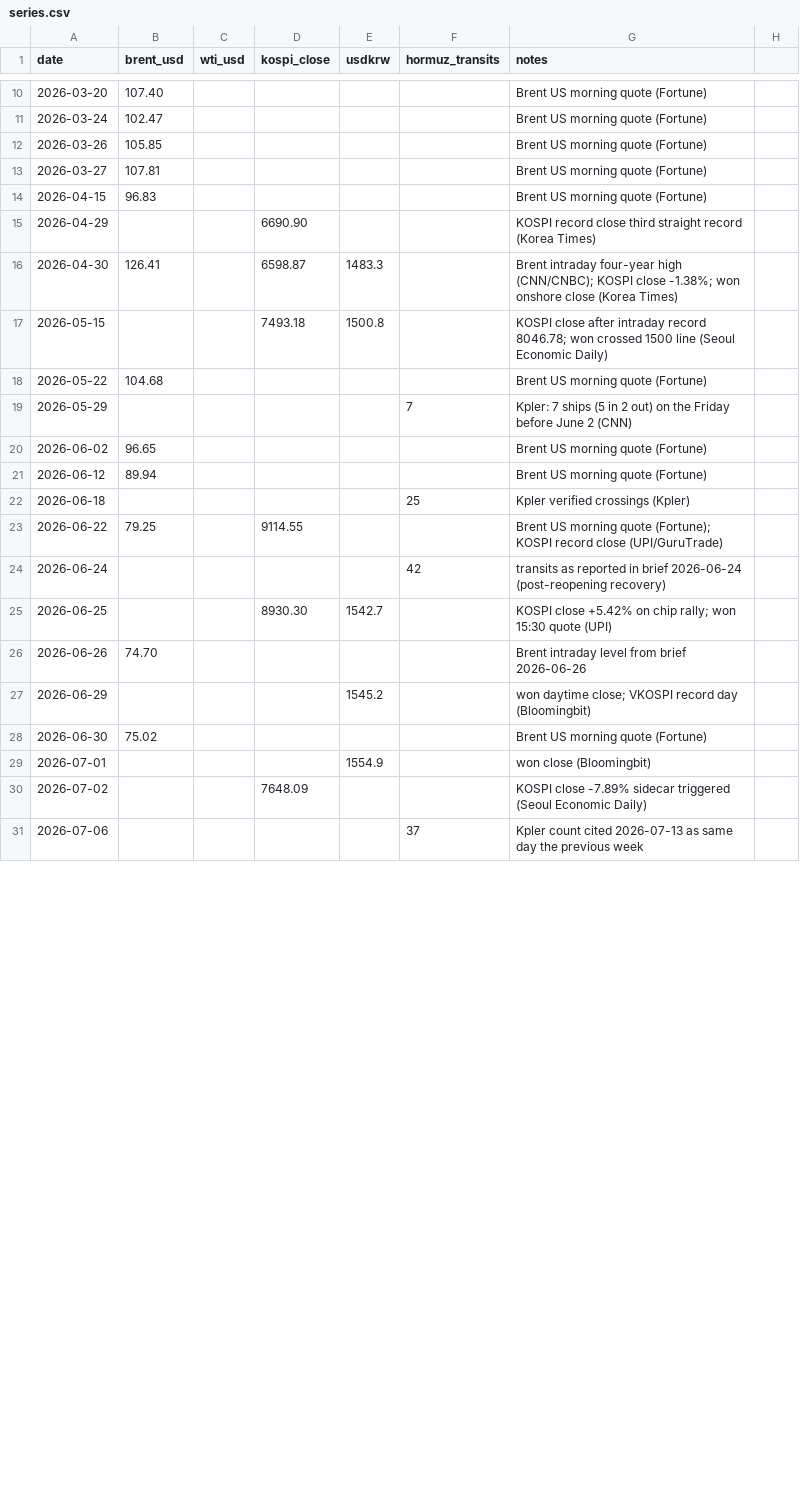
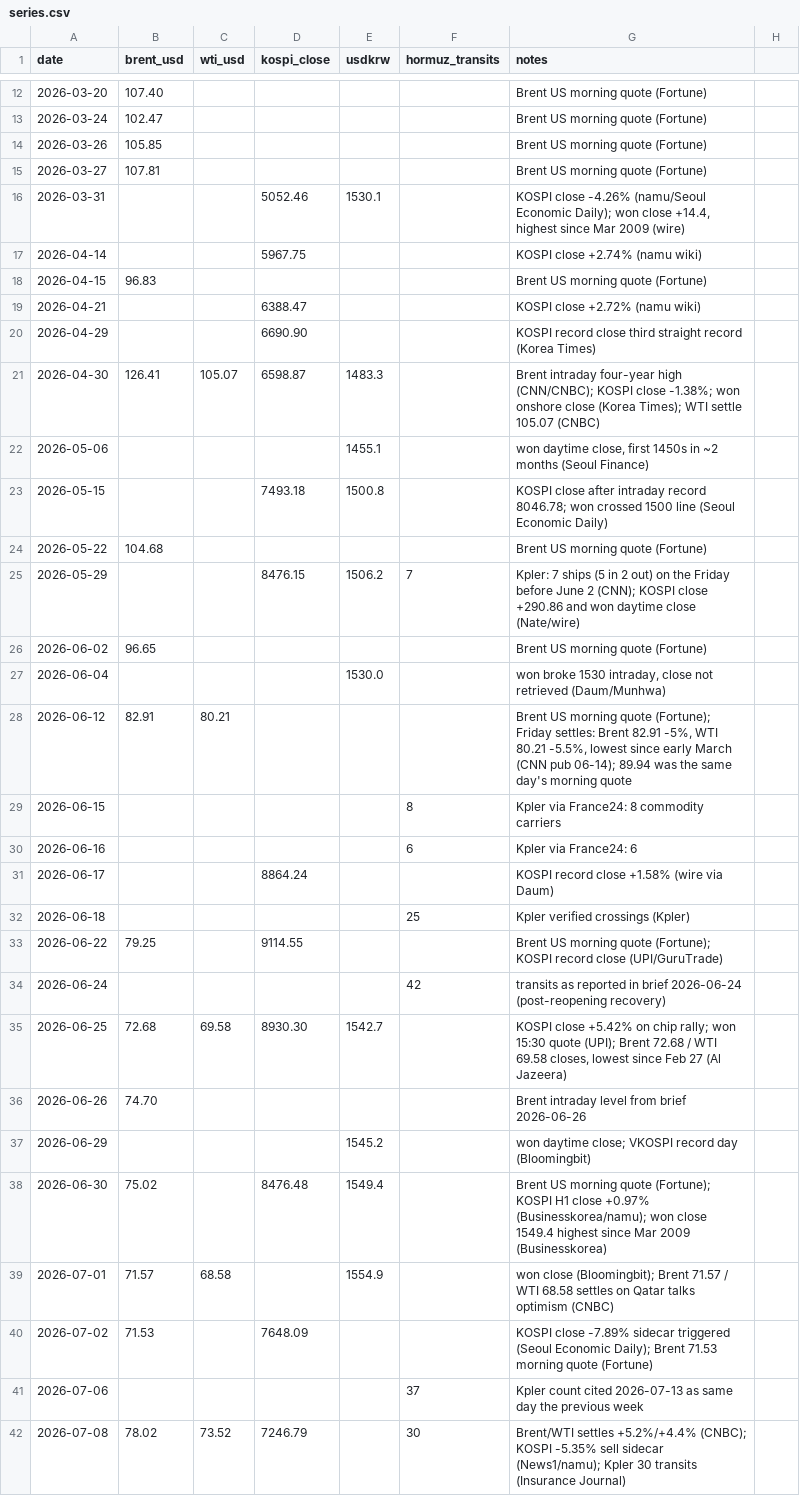
Before and after one commit to willsheo/middle-east-news, a CSV file: data/series.csv, drawn as a sheet; only a part is shown, gaps mark what is left out; the diff covers the shown part only.

```diff
--- a/data/series.csv
+++ b/data/series.csv
@@ -13,10 +15,18 @@ date,brent_usd,wti_usd,kospi_close,usdkrw,hormuz_transits,notes
 2026-03-27,107.81,,,,,Brent US morning quote (Fortune)
+2026-03-31,,,5052.46,1530.1,,"KOSPI close -4.26% (namu/Seoul Economic Daily); won close +14.4, highest since Mar 2009 (wire)"
+2026-04-14,,,5967.75,,,KOSPI close +2.74% (namu wiki)
 2026-04-15,96.83,,,,,Brent US morning quote (Fortune)
+2026-04-21,,,6388.47,,,KOSPI close +2.72% (namu wiki)
 2026-04-29,,,6690.90,,,KOSPI record close third straight record (Korea Times)
-2026-04-30,126.41,,6598.87,1483.3,,Brent intraday four-year high (CNN/CNBC); KOSPI close -1.38%; won onshore close (Korea Times)
+2026-04-30,126.41,105.07,6598.87,1483.3,,Brent intraday four-year high (CNN/CNBC); KOSPI close -1.38%; won onshore close (Korea Times); WTI settle 105.07 (CNBC)
+2026-05-06,,,,1455.1,,"won daytime close, first 1450s in ~2 months (Seoul Finance)"
 2026-05-15,,,7493.18,1500.8,,KOSPI close after intraday record 8046.78; won crossed 1500 line (Seoul Economic Daily)
 2026-05-22,104.68,,,,,Brent US morning quote (Fortune)
-2026-05-29,,,,,7,Kpler: 7 ships (5 in 2 out) on the Friday before June 2 (CNN)
+2026-05-29,,,8476.15,1506.2,7,Kpler: 7 ships (5 in 2 out) on the Friday before June 2 (CNN); KOSPI close +290.86 and won daytime close (Nate/wire)
 2026-06-02,96.65,,,,,Brent US morning quote (Fortune)
-2026-06-12,89.94,,,,,Brent US morning quote (Fortune)
+2026-06-04,,,,1530.0,,"won broke 1530 intraday, close not retrieved (Daum/Munhwa)"
+2026-06-12,82.91,80.21,,,,"Brent US morning quote (Fortune); Friday settles: Brent 82.91 -5%, WTI 80.21 -5.5%, lowest since early March (CNN pub 06-14); 89.94 was the same day's morning quote"
+2026-06-15,,,,,8,Kpler via France24: 8 commodity carriers
+2026-06-16,,,,,6,Kpler via France24: 6
+2026-06-17,,,8864.24,,,KOSPI record close +1.58% (wire via Daum)
 2026-06-18,,,,,25,Kpler verified crossings (Kpler)
@@ -24,8 +34,9 @@ date,brent_usd,wti_usd,kospi_close,usdkrw,hormuz_transits,notes
 2026-06-24,,,,,42,transits as reported in brief 2026-06-24 (post-reopening recovery)
-2026-06-25,,,8930.30,1542.7,,KOSPI close +5.42% on chip rally; won 15:30 quote (UPI)
+2026-06-25,72.68,69.58,8930.30,1542.7,,"KOSPI close +5.42% on chip rally; won 15:30 quote (UPI); Brent 72.68 / WTI 69.58 closes, lowest since Feb 27 (Al Jazeera)"
 2026-06-26,74.70,,,,,Brent intraday level from brief 2026-06-26
 2026-06-29,,,,1545.2,,won daytime close; VKOSPI record day (Bloomingbit)
-2026-06-30,75.02,,,,,Brent US morning quote (Fortune)
-2026-07-01,,,,1554.9,,won close (Bloomingbit)
-2026-07-02,,,7648.09,,,KOSPI close -7.89% sidecar triggered (Seoul Economic Daily)
+2026-06-30,75.02,,8476.48,1549.4,,Brent US morning quote (Fortune); KOSPI H1 close +0.97% (Businesskorea/namu); won close 1549.4 highest since Mar 2009 (Businesskorea)
+2026-07-01,71.57,68.58,,1554.9,,won close (Bloomingbit); Brent 71.57 / WTI 68.58 settles on Qatar talks optimism (CNBC)
+2026-07-02,71.53,,7648.09,,,KOSPI close -7.89% sidecar triggered (Seoul Economic Daily); Brent 71.53 morning quote (Fortune)
 2026-07-06,,,,,37,Kpler count cited 2026-07-13 as same day the previous week
+2026-07-08,78.02,73.52,7246.79,,30,Brent/WTI settles +5.2%/+4.4% (CNBC); KOSPI -5.35% sell sidecar (News1/namu); Kpler 30 transits (Insurance Journal)
```
Also changed, not shown: 2 added rows and 6 edited cells elsewhere in this file, data/observations.csv, 4 other files.
